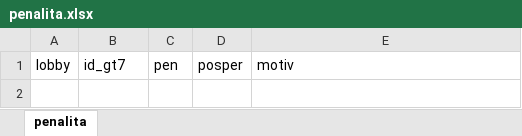
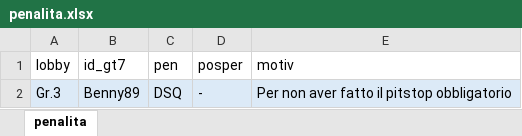
Before and after one commit to Parenji/AllTraction, an Excel workbook: backend/penalita/penalita.xlsx, sheet penalita, drawn as a sheet; values as stored, in another font and other column widths than the file's, no borders; the diff names each change by its address in the sheet, - before the commit and + after, or states it on an @@ line.

```diff
--- a/backend/penalita/penalita.xlsx (sheet penalita)
+++ b/backend/penalita/penalita.xlsx (sheet penalita)
+row 2: Gr.3 | Benny89 | DSQ | - | Per non aver fatto il pitstop obbligatorio
```
Also changed, not shown: backend/TLM WORLD TOUR CLASSIFICHE.xlsm, backend/risultati/Risultati.xlsx, 5 other files.
